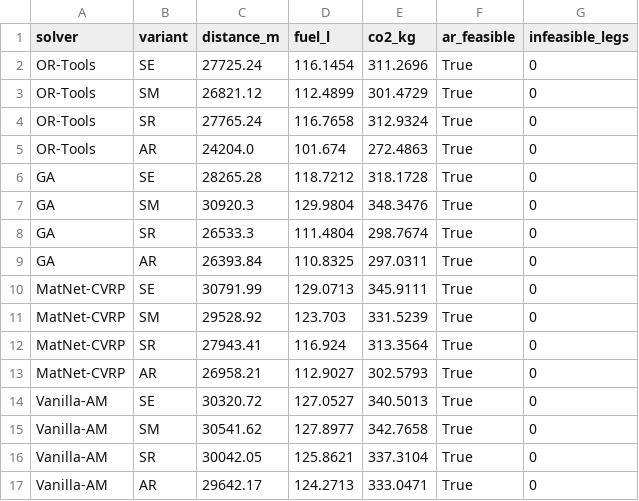
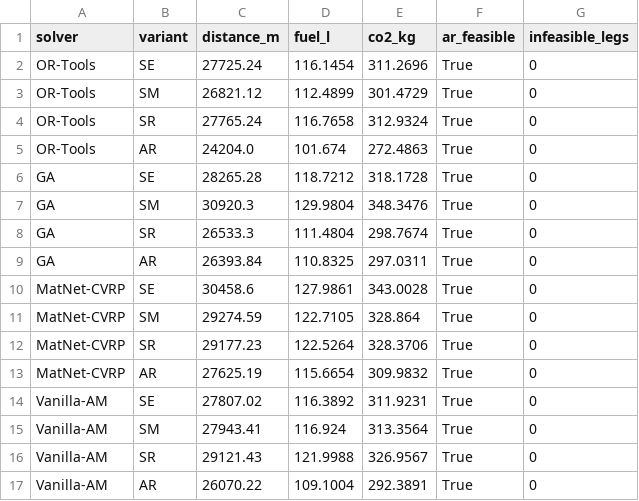
Before and after one commit to skcKenneth/acvrp-co2, a CSV file: results_macau/summary_full.csv, drawn as a sheet.

```diff
--- a/results_macau/summary_full.csv
+++ b/results_macau/summary_full.csv
@@ -9,9 +9,9 @@ GA,SR,26533.3,111.4804,298.7674,True,0
 GA,AR,26393.84,110.8325,297.0311,True,0
-MatNet-CVRP,SE,30791.99,129.0713,345.9111,True,0
-MatNet-CVRP,SM,29528.92,123.703,331.5239,True,0
-MatNet-CVRP,SR,27943.41,116.924,313.3564,True,0
-MatNet-CVRP,AR,26958.21,112.9027,302.5793,True,0
-Vanilla-AM,SE,30320.72,127.0527,340.5013,True,0
-Vanilla-AM,SM,30541.62,127.8977,342.7658,True,0
-Vanilla-AM,SR,30042.05,125.8621,337.3104,True,0
-Vanilla-AM,AR,29642.17,124.2713,333.0471,True,0
+MatNet-CVRP,SE,30458.6,127.9861,343.0028,True,0
+MatNet-CVRP,SM,29274.59,122.7105,328.864,True,0
+MatNet-CVRP,SR,29177.23,122.5264,328.3706,True,0
+MatNet-CVRP,AR,27625.19,115.6654,309.9832,True,0
+Vanilla-AM,SE,27807.02,116.3892,311.9231,True,0
+Vanilla-AM,SM,27943.41,116.924,313.3564,True,0
+Vanilla-AM,SR,29121.43,121.9988,326.9567,True,0
+Vanilla-AM,AR,26070.22,109.1004,292.3891,True,0
```
Also changed, not shown: results_hongkong/summary_full.csv, 15 other files.
